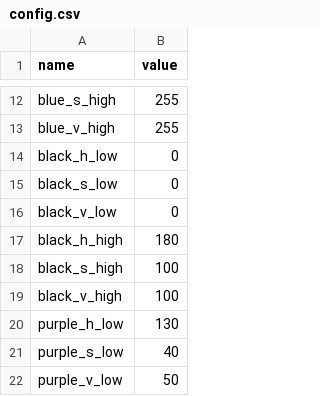
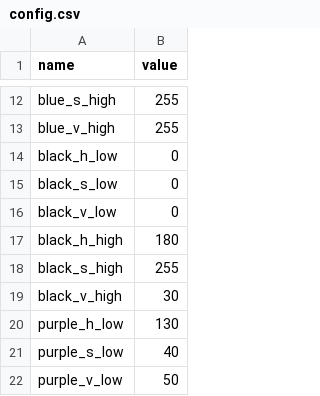
Before and after one commit to OliverW10/drc-2023, a CSV file: config.csv, drawn as a sheet; only a part is shown, gaps mark what is left out.

```diff
--- a/config.csv
+++ b/config.csv
@@ -17,4 +17,4 @@ black_v_low, 0
 black_h_high, 180
-black_s_high, 100
-black_v_high, 100
+black_s_high, 255
+black_v_high, 30
 purple_h_low, 130
```
Also changed, not shown: 4 other files.
